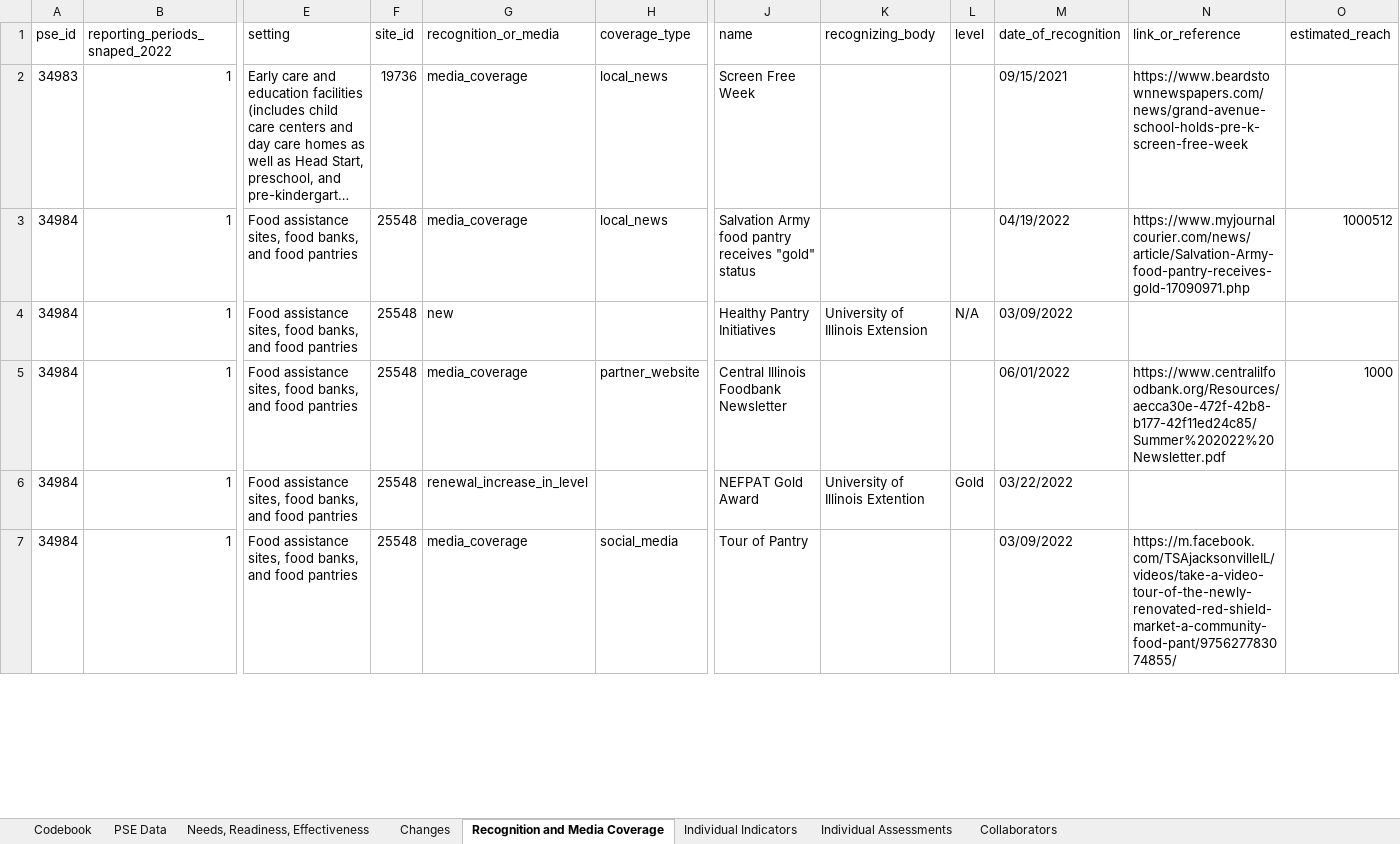
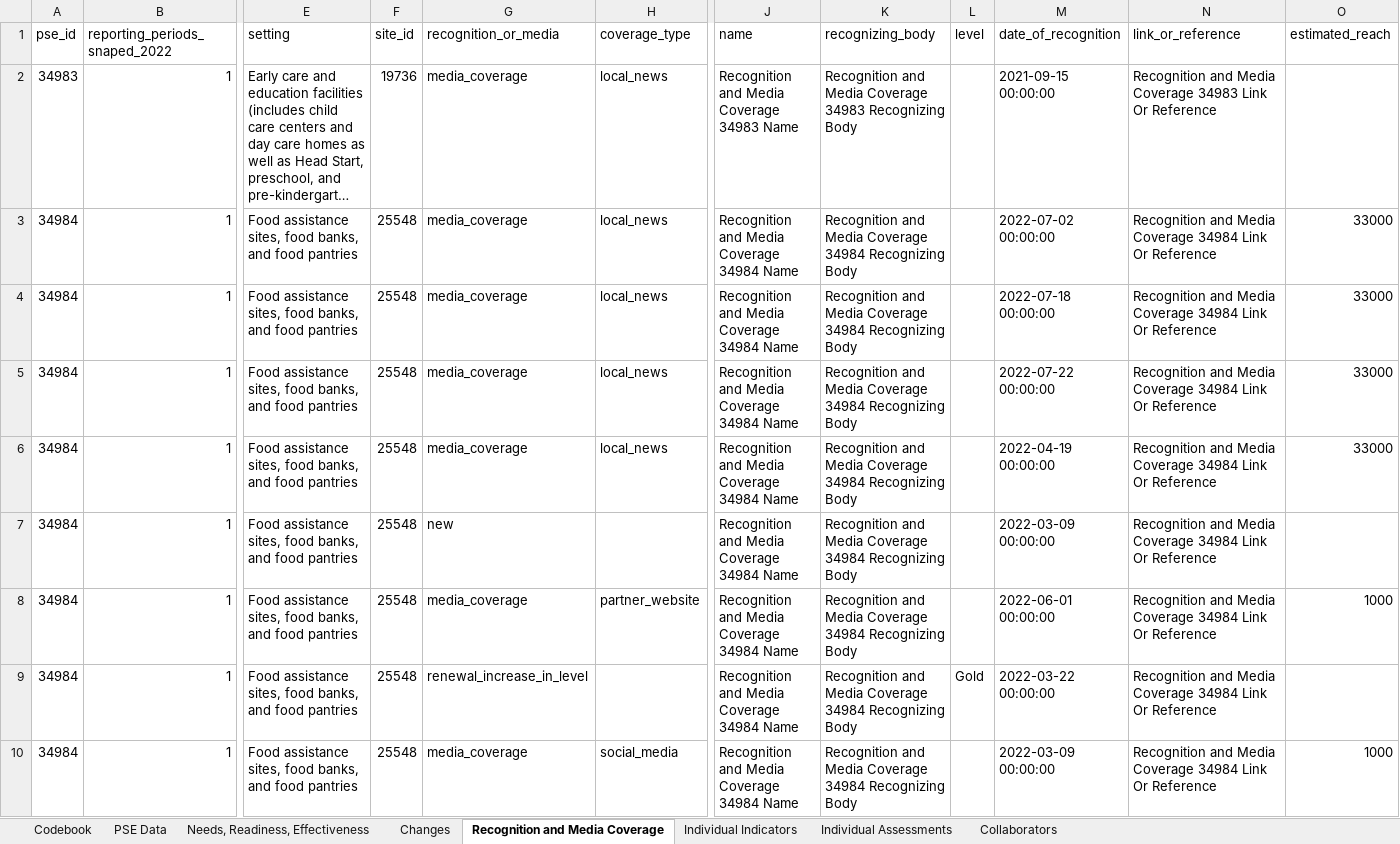
Before and after one commit to jstadni2/pears_staff_report, an Excel workbook: sample_inputs/PSE_Site_Activity_Export.xlsx, sheet Recognition and Media Coverage, drawn as a sheet; only a part is shown, gaps mark what is left out; long unchanged cells end in …; values as stored, in another font and other column widths than the file's, no cell formats; addresses are those after the commit; rows hold the shown columns only; the diff covers the shown part only; the diff names each change by its address in the sheet, - before the commit and + after, or states it on an @@ line.

```diff
--- a/sample_inputs/PSE_Site_Activity_Export.xlsx (sheet Recognition and Media Coverage)
+++ b/sample_inputs/PSE_Site_Activity_Export.xlsx (sheet Recognition and Media Coverage)
-J2 (name): Screen Free Week
+J2 (name): Recognition and Media Coverage 34983 Name
-K2 (recognizing_body): (empty)
+K2 (recognizing_body): Recognition and Media Coverage 34983 Recognizing Body
-M2 (date_of_recognition): 09/15/2021
+M2 (date_of_recognition): 2021-09-15 00:00:00
-N2 (link_or_reference): https://www.beardstownnewspapers.com/news/grand-avenue-school-holds-pre-k-screen-free-week
+N2 (link_or_reference): Recognition and Media Coverage 34983 Link Or Reference
+row 3: 34984 | 1 | Food assistance sites, food banks, and food pantries | 25548 | media_coverage | local_news | Recognition and Media Coverage 34984 Name | Recognition and Media Coverage 34984 Recognizing Body |  | 2022-07-02 00:00:00 | Recognition and Media Coverage 34984 Link Or Reference | 33000
+row 4: 34984 | 1 | Food assistance sites, food banks, and food pantries | 25548 | media_coverage | local_news | Recognition and Media Coverage 34984 Name | Recognition and Media Coverage 34984 Recognizing Body |  | 2022-07-18 00:00:00 | Recognition and Media Coverage 34984 Link Or Reference | 33000
+row 5: 34984 | 1 | Food assistance sites, food banks, and food pantries | 25548 | media_coverage | local_news | Recognition and Media Coverage 34984 Name | Recognition and Media Coverage 34984 Recognizing Body |  | 2022-07-22 00:00:00 | Recognition and Media Coverage 34984 Link Or Reference | 33000
-J6 (name): Salvation Army food pantry receives "gold" status
+J6 (name): Recognition and Media Coverage 34984 Name
-K6 (recognizing_body): (empty)
+K6 (recognizing_body): Recognition and Media Coverage 34984 Recognizing Body
-M6 (date_of_recognition): 04/19/2022
+M6 (date_of_recognition): 2022-04-19 00:00:00
-N6 (link_or_reference): https://www.myjournalcourier.com/news/article/Salvation-Army-food-pantry-receives-gold-17090971.php
+N6 (link_or_reference): Recognition and Media Coverage 34984 Link Or Reference
-O6 (estimated_reach): 1000512
+O6 (estimated_reach): 33000
-J7 (name): Healthy Pantry Initiatives
+J7 (name): Recognition and Media Coverage 34984 Name
-K7 (recognizing_body): University of Illinois Extension
+K7 (recognizing_body): Recognition and Media Coverage 34984 Recognizing Body
-L7 (level): N/A
+L7 (level): (empty)
-M7 (date_of_recognition): 03/09/2022
+M7 (date_of_recognition): 2022-03-09 00:00:00
-N7 (link_or_reference): (empty)
+N7 (link_or_reference): Recognition and Media Coverage 34984 Link Or Reference
-J8 (name): Central Illinois Foodbank Newsletter
+J8 (name): Recognition and Media Coverage 34984 Name
-K8 (recognizing_body): (empty)
+K8 (recognizing_body): Recognition and Media Coverage 34984 Recognizing Body
-M8 (date_of_recognition): 06/01/2022
+M8 (date_of_recognition): 2022-06-01 00:00:00
-N8 (link_or_reference): https://www.centralilfoodbank.org/Resources/aecca30e-472f-42b8-b177-42f11ed24c85/Summer%202022%20Newsletter.pdf
+N8 (link_or_reference): Recognition and Media Coverage 34984 Link Or Reference
-J9 (name): NEFPAT Gold Award
+J9 (name): Recognition and Media Coverage 34984 Name
-K9 (recognizing_body): University of Illinois Extention
+K9 (recognizing_body): Recognition and Media Coverage 34984 Recognizing Body
-M9 (date_of_recognition): 03/22/2022
+M9 (date_of_recognition): 2022-03-22 00:00:00
-N9 (link_or_reference): (empty)
+N9 (link_or_reference): Recognition and Media Coverage 34984 Link Or Reference
-J10 (name): Tour of Pantry
+J10 (name): Recognition and Media Coverage 34984 Name
-K10 (recognizing_body): (empty)
+K10 (recognizing_body): Recognition and Media Coverage 34984 Recognizing Body
-M10 (date_of_recognition): 03/09/2022
+M10 (date_of_recognition): 2022-03-09 00:00:00
-N10 (link_or_reference): https://m.facebook.com/TSAjacksonvilleIL/videos/take-a-video-tour-of-the-newly-renovated-red-shield-market-a-community-food-pant/975627783074855/
+N10 (link_or_reference): Recognition and Media Coverage 34984 Link Or Reference
-O10 (estimated_reach): (empty)
+O10 (estimated_reach): 1000
```
Also changed, not shown: 22 added rows and 58 edited cells elsewhere in this sheet, sheet PSE Data, sheet Collaborators, sheet Needs, Readiness, Effectiveness, sheet Changes, sheet Individual Assessments, sheet Codebook, cell formats, sample_inputs/Coalition_Export.xlsx, sample_inputs/Indirect_Activity_Export.xlsx, 11 other files.
